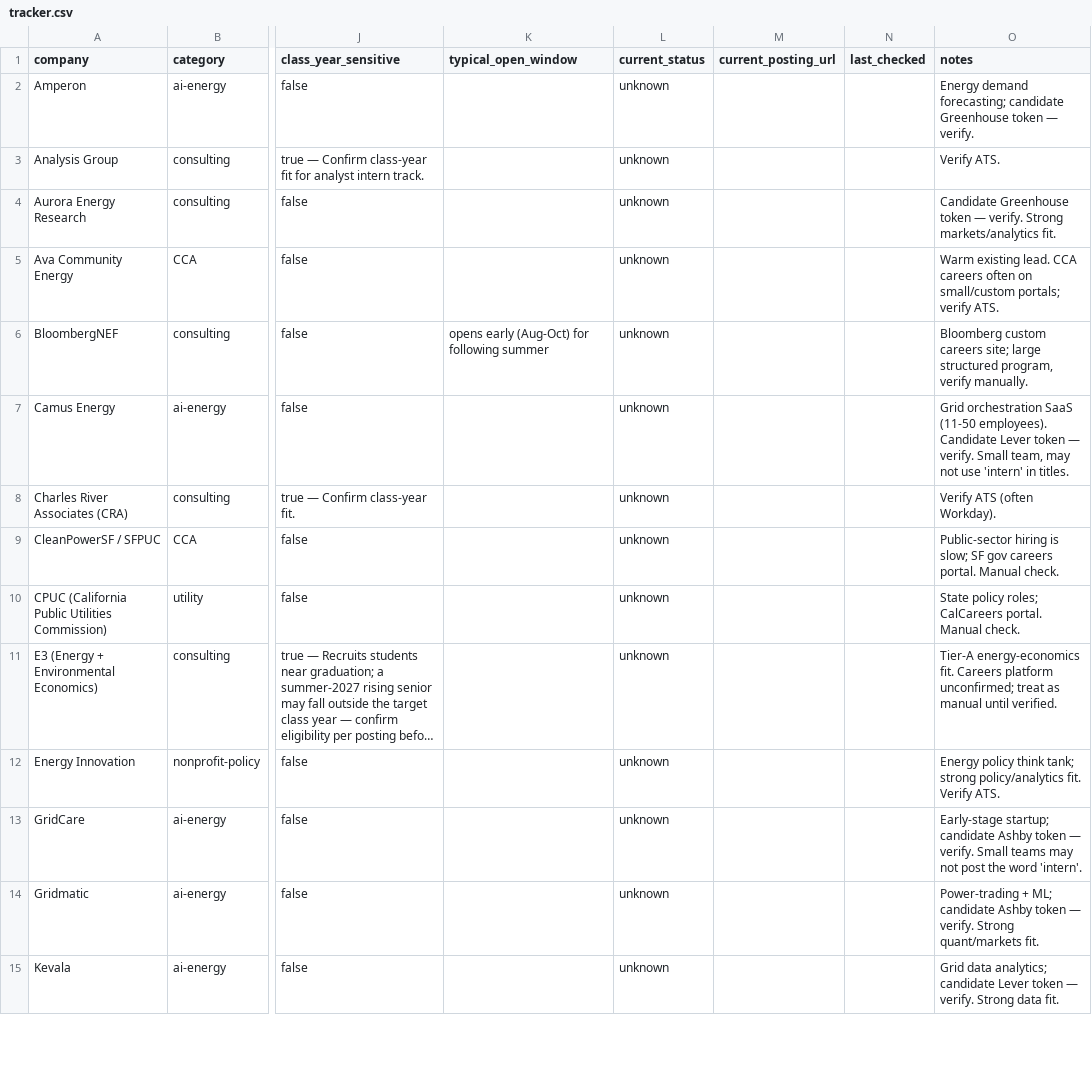
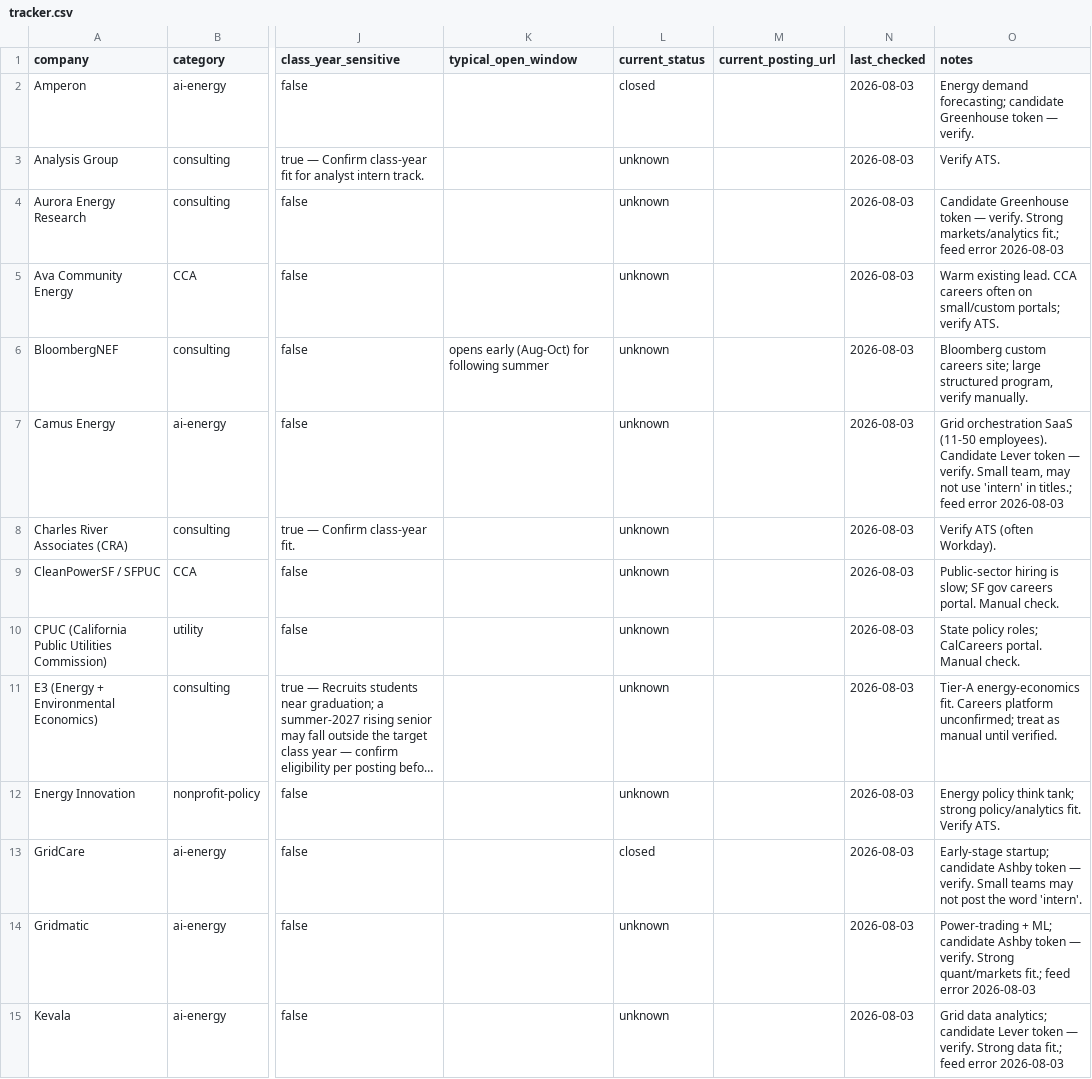
Before and after one commit to wookieefamily/mysql-server, a CSV file: internship-monitor/data/tracker.csv, drawn as a sheet; only a part is shown, gaps mark what is left out; long unchanged cells end in …; the diff covers the shown part only; the diff names each change by its address in the sheet, - before the commit and + after, or states it on an @@ line.

```diff
--- a/internship-monitor/data/tracker.csv
+++ b/internship-monitor/data/tracker.csv
-L2 (current_status): unknown
+L2 (current_status): closed
-N2:N15 (last_checked): (empty)
+N2:N15 (last_checked): 2026-08-03
-O4 (notes): …Strong markets/analytics fit.
+O4 (notes): …Strong markets/analytics fit.; feed error 2026-08-03
-O7 (notes): …'intern' in titles.
+O7 (notes): …'intern' in titles.; feed error 2026-08-03
-L13 (current_status): unknown
+L13 (current_status): closed
-O14 (notes): …Strong quant/markets fit.
+O14 (notes): …Strong quant/markets fit.; feed error 2026-08-03
-O15 (notes): …Strong data fit.
+O15 (notes): …Strong data fit.; feed error 2026-08-03
```
Also changed, not shown: 78 edited cells elsewhere in this file, 3 other files.
